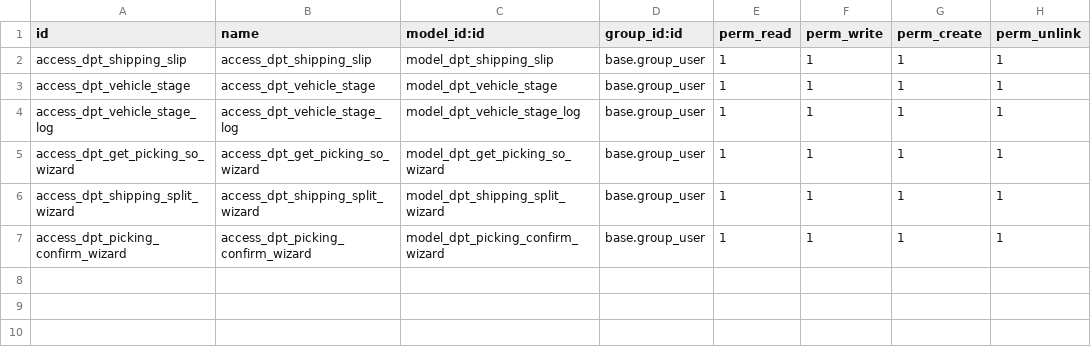
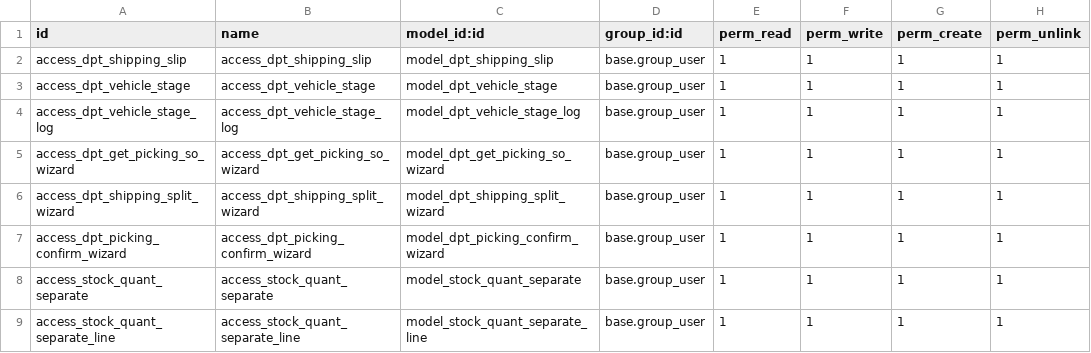
Before and after one commit to cuonglv176/Odoo-DPT, a CSV file: dpt_shipping/security/ir.model.access.csv, drawn as a sheet; the diff names each change by its address in the sheet, - before the commit and + after, or states it on an @@ line.

Commit message:
update separating stock quant

```diff
--- a/dpt_shipping/security/ir.model.access.csv
+++ b/dpt_shipping/security/ir.model.access.csv
+row 8: access_stock_quant_separate | access_stock_quant_separate | model_stock_quant_separate | base.group_user | 1 | 1 | 1 | 1
+row 9: access_stock_quant_separate_line | access_stock_quant_separate_line | model_stock_quant_separate_line | base.group_user | 1 | 1 | 1 | 1
```
Also changed, not shown: 12 other files.
